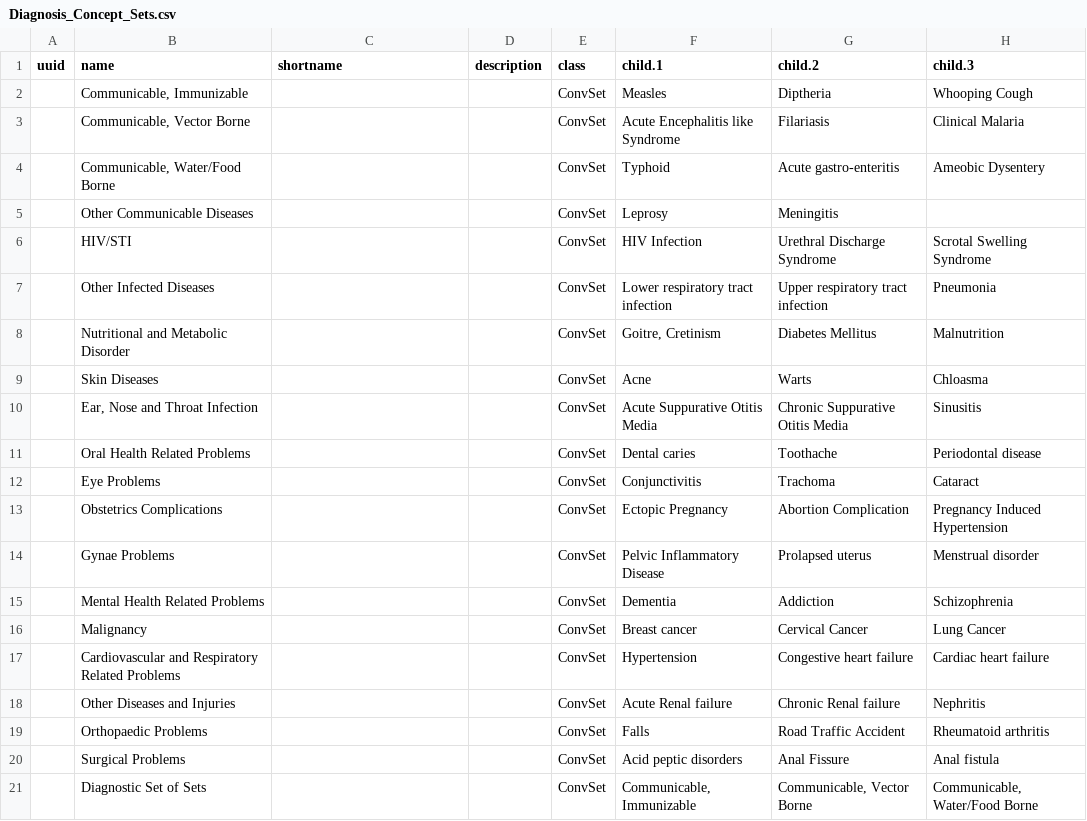
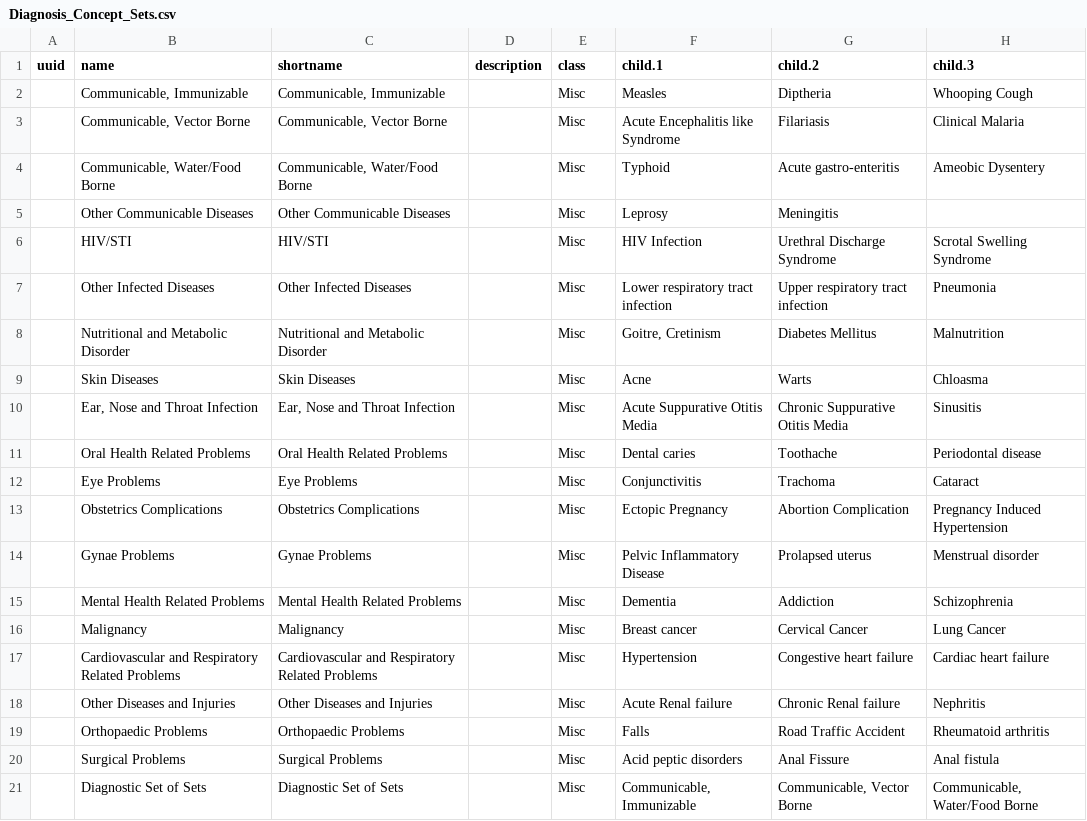
Before and after one commit to Bahmni/default-config, a CSV file: openmrs/metadata/Diagnosis_Concept_Sets.csv, drawn as a sheet; only a part is shown; the diff names each change by its address in the sheet, - before the commit and + after, or states it on an @@ line.

Commit message:
Changed shortnames

```diff
--- a/openmrs/metadata/Diagnosis_Concept_Sets.csv
+++ b/openmrs/metadata/Diagnosis_Concept_Sets.csv
-C2 (shortname): (empty)
+C2 (shortname): Communicable, Immunizable
-E2:E21 (class): ConvSet
+E2:E21 (class): Misc
-C3 (shortname): (empty)
+C3 (shortname): Communicable, Vector Borne
-C4 (shortname): (empty)
+C4 (shortname): Communicable, Water/Food Borne
-C5 (shortname): (empty)
+C5 (shortname): Other Communicable Diseases
-C6 (shortname): (empty)
+C6 (shortname): HIV/STI
-C7 (shortname): (empty)
+C7 (shortname): Other Infected Diseases
-C8 (shortname): (empty)
+C8 (shortname): Nutritional and Metabolic Disorder
-C9 (shortname): (empty)
+C9 (shortname): Skin Diseases
-C10 (shortname): (empty)
+C10 (shortname): Ear, Nose and Throat Infection
-C11 (shortname): (empty)
+C11 (shortname): Oral Health Related Problems
-C12 (shortname): (empty)
+C12 (shortname): Eye Problems
-C13 (shortname): (empty)
+C13 (shortname): Obstetrics Complications
-C14 (shortname): (empty)
+C14 (shortname): Gynae Problems
-C15 (shortname): (empty)
+C15 (shortname): Mental Health Related Problems
-C16 (shortname): (empty)
+C16 (shortname): Malignancy
-C17 (shortname): (empty)
+C17 (shortname): Cardiovascular and Respiratory Related Problems
-C18 (shortname): (empty)
+C18 (shortname): Other Diseases and Injuries
-C19 (shortname): (empty)
+C19 (shortname): Orthopaedic Problems
-C20 (shortname): (empty)
+C20 (shortname): Surgical Problems
-C21 (shortname): (empty)
+C21 (shortname): Diagnostic Set of Sets
```
Also changed, not shown: 1 other file.
